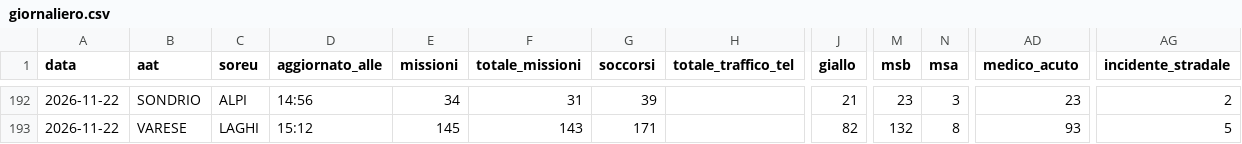
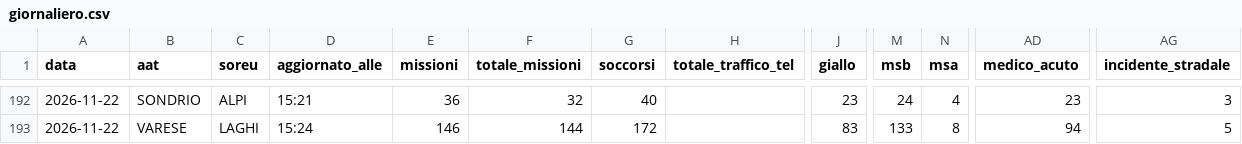
Before and after one commit to Alvarez2009-svg/4r3u1, a CSV file: data/giornaliero.csv, drawn as a sheet; only a part is shown, gaps mark what is left out; the diff covers the shown part only; the diff names each change by its address in the sheet, - before the commit and + after, or states it on an @@ line.

```diff
--- a/data/giornaliero.csv
+++ b/data/giornaliero.csv
-D192 (aggiornato_alle): 14:56
+D192 (aggiornato_alle): 15:21
-E192 (missioni): 34
+E192 (missioni): 36
-F192 (totale_missioni): 31
+F192 (totale_missioni): 32
-G192 (soccorsi): 39
+G192 (soccorsi): 40
-J192 (giallo): 21
+J192 (giallo): 23
-M192 (msb): 23
+M192 (msb): 24
-N192 (msa): 3
+N192 (msa): 4
-AG192 (incidente_stradale): 2
+AG192 (incidente_stradale): 3
-D193 (aggiornato_alle): 15:12
+D193 (aggiornato_alle): 15:24
-E193 (missioni): 145
+E193 (missioni): 146
-F193 (totale_missioni): 143
+F193 (totale_missioni): 144
-G193 (soccorsi): 171
+G193 (soccorsi): 172
-J193 (giallo): 82
+J193 (giallo): 83
-M193 (msb): 132
+M193 (msb): 133
-AD193 (medico_acuto): 93
+AD193 (medico_acuto): 94
```
Also changed, not shown: 29 edited cells elsewhere in this file, 2 other files.
